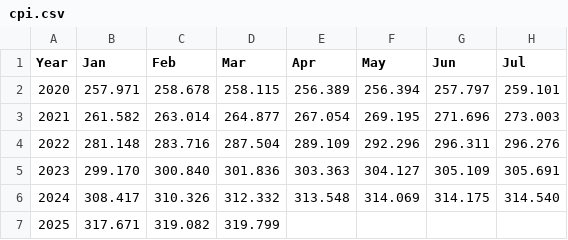
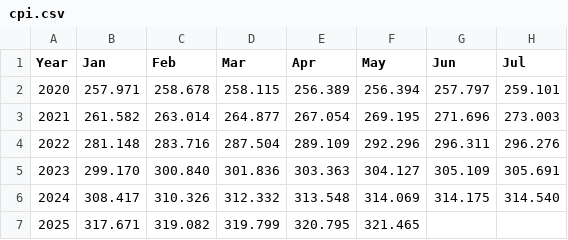
Before and after one commit to august-schlubach/eggflation, a CSV file: public/cpi.csv, drawn as a sheet; only a part is shown; the diff names each change by its address in the sheet, - before the commit and + after, or states it on an @@ line.

Commit message:
updating data

```diff
--- a/public/cpi.csv
+++ b/public/cpi.csv
-E7 (Apr): (empty)
+E7 (Apr): 320.795
-F7 (May): (empty)
+F7 (May): 321.465
```
Also changed, not shown: public/eggs-avg.csv, 1 other file.
